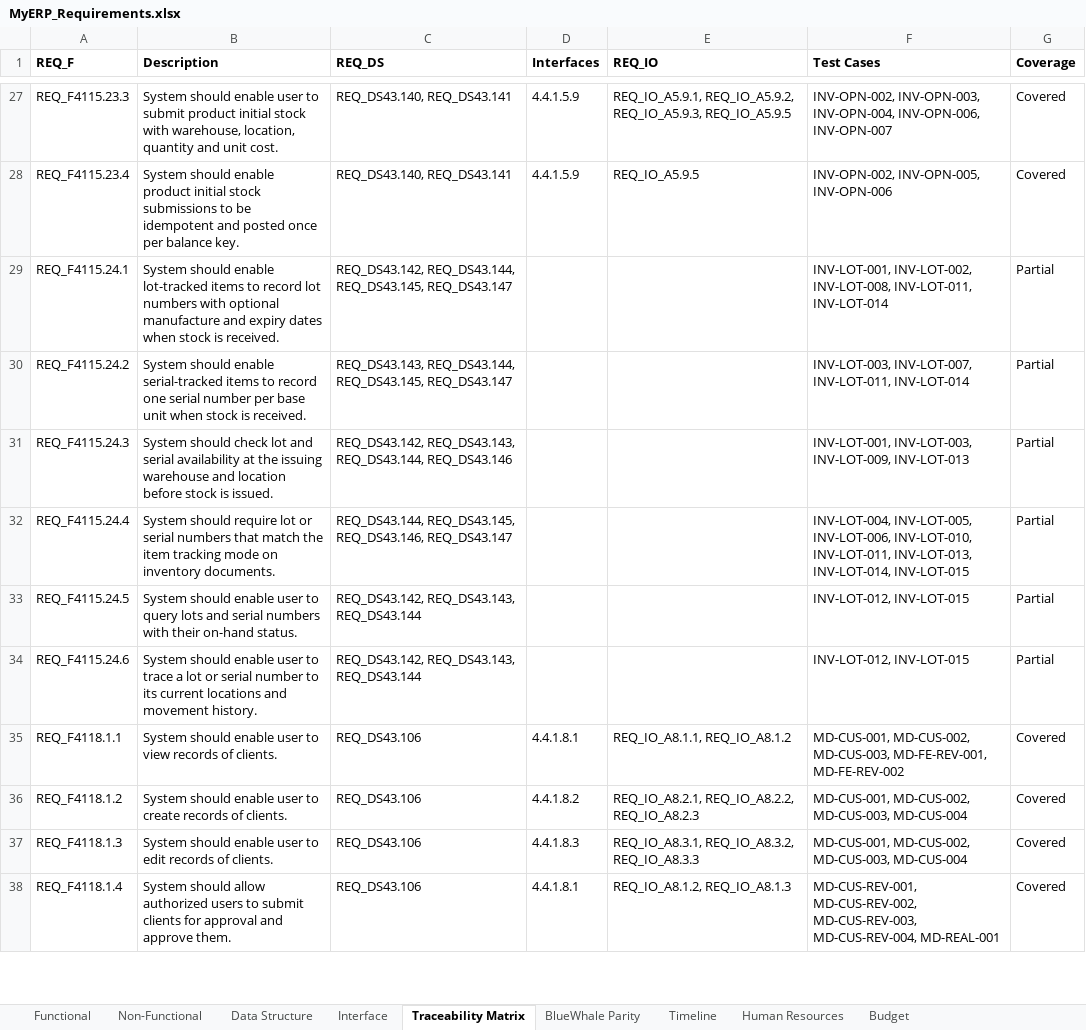
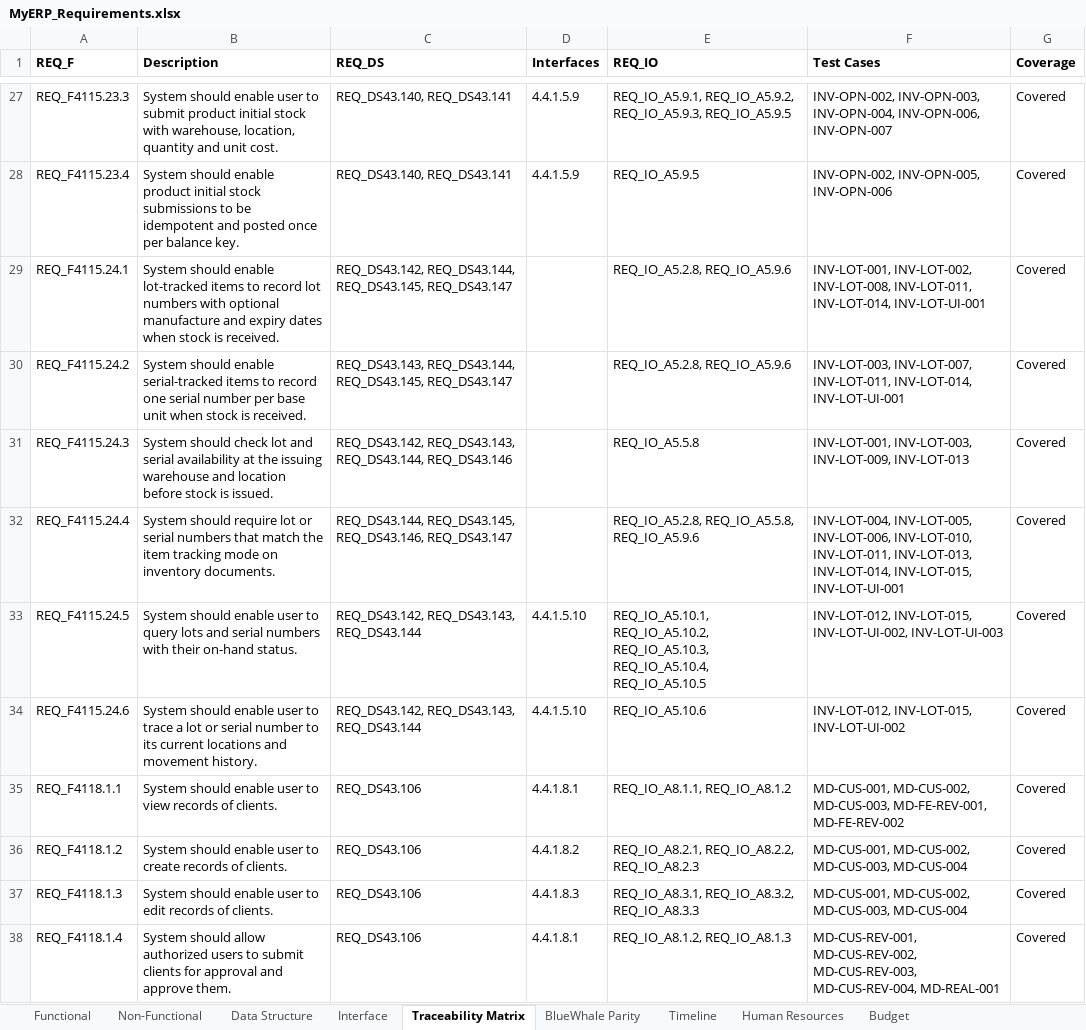
Before and after one commit to snowwhite10/MyERP, an Excel workbook: docs/99-output/MyERP_Requirements.xlsx, sheet Traceability Matrix, drawn as a sheet; only a part is shown, gaps mark what is left out; values as stored, in another font and other column widths than the file's, no borders; the diff names each change by its address in the sheet, - before the commit and + after, or states it on an @@ line.

```diff
--- a/docs/99-output/MyERP_Requirements.xlsx (sheet Traceability Matrix)
+++ b/docs/99-output/MyERP_Requirements.xlsx (sheet Traceability Matrix)
-E29:E30 (REQ_IO): (empty)
+E29:E30 (REQ_IO): REQ_IO_A5.2.8, REQ_IO_A5.9.6
-F29 (Test Cases): …INV-LOT-008, INV-LOT-011, INV-LOT-014
+F29 (Test Cases): …INV-LOT-008, INV-LOT-011, INV-LOT-014, INV-LOT-UI-001
-G29:G34 (Coverage): Partial
+G29:G34 (Coverage): Covered
-F30 (Test Cases): …INV-LOT-007, INV-LOT-011, INV-LOT-014
+F30 (Test Cases): …INV-LOT-007, INV-LOT-011, INV-LOT-014, INV-LOT-UI-001
-E31 (REQ_IO): (empty)
+E31 (REQ_IO): REQ_IO_A5.5.8
-E32 (REQ_IO): (empty)
+E32 (REQ_IO): REQ_IO_A5.2.8, REQ_IO_A5.5.8, REQ_IO_A5.9.6
-F32 (Test Cases): …INV-LOT-013, INV-LOT-014, INV-LOT-015
+F32 (Test Cases): …INV-LOT-013, INV-LOT-014, INV-LOT-015, INV-LOT-UI-001
-D33:D34 (Interfaces): (empty)
+D33:D34 (Interfaces): 4.4.1.5.10
-E33 (REQ_IO): (empty)
+E33 (REQ_IO): REQ_IO_A5.10.1, REQ_IO_A5.10.2, REQ_IO_A5.10.3, REQ_IO_A5.10.4, REQ_IO_A5.10.5
-F33 (Test Cases): INV-LOT-012, INV-LOT-015
+F33 (Test Cases): INV-LOT-012, INV-LOT-015, INV-LOT-UI-002, INV-LOT-UI-003
-E34 (REQ_IO): (empty)
+E34 (REQ_IO): REQ_IO_A5.10.6
-F34 (Test Cases): INV-LOT-012, INV-LOT-015
+F34 (Test Cases): INV-LOT-012, INV-LOT-015, INV-LOT-UI-002
```
Also changed, not shown: sheet Interface, 36 other files.
